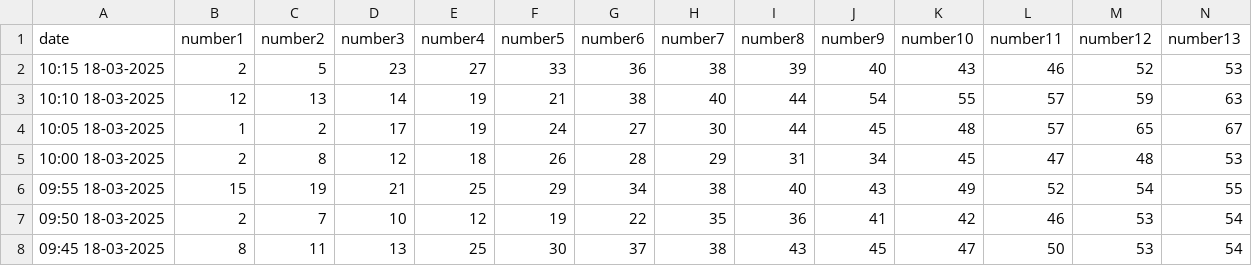
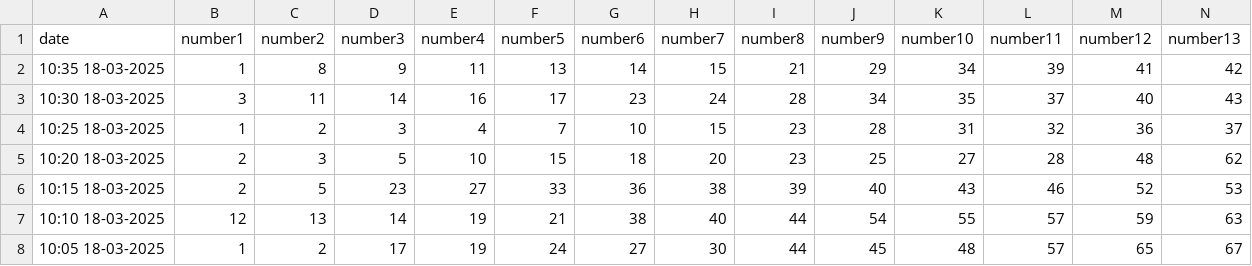
Before and after one commit to Mihai-Edward/LaptopMunca, a CSV file: historical_draws.csv, drawn as a sheet; only a part is shown; the shorter side is filled out with more unchanged rows; rows hold the shown columns only; the diff names each change by its address in the sheet, - before the commit and + after, or states it on an @@ line.

```diff
--- a/historical_draws.csv
+++ b/historical_draws.csv
+row 2: 10:35 18-03-2025 | 1 | 8 | 9 | 11 | 13 | 14 | 15 | 21 | 29 | 34 | 39 | 41 | 42
+row 3: 10:30 18-03-2025 | 3 | 11 | 14 | 16 | 17 | 23 | 24 | 28 | 34 | 35 | 37 | 40 | 43
+row 4: 10:25 18-03-2025 | 1 | 2 | 3 | 4 | 7 | 10 | 15 | 23 | 28 | 31 | 32 | 36 | 37
+row 5: 10:20 18-03-2025 | 2 | 3 | 5 | 10 | 15 | 18 | 20 | 23 | 25 | 27 | 28 | 48 | 62
```
Also changed, not shown: 1 other file.
